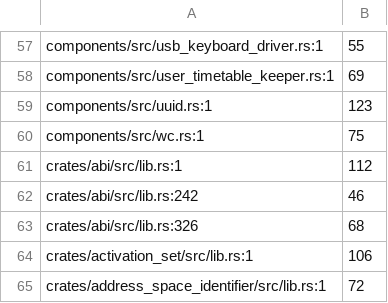
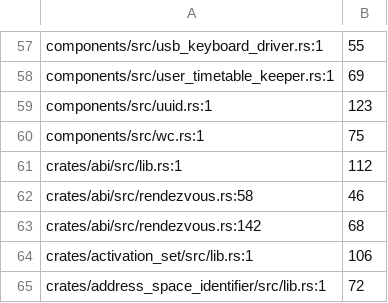
Before and after one commit to calef/nife, a TSV file: design/comment-block-baseline.tsv, drawn as a sheet; only a part is shown, gaps mark what is left out.

```diff
--- a/design/comment-block-baseline.tsv
+++ b/design/comment-block-baseline.tsv
@@ -61,4 +61,4 @@ components/src/wc.rs:1	75
 crates/abi/src/lib.rs:1	112
-crates/abi/src/lib.rs:242	46
-crates/abi/src/lib.rs:326	68
+crates/abi/src/rendezvous.rs:58	46
+crates/abi/src/rendezvous.rs:142	68
 crates/activation_set/src/lib.rs:1	106
```
Also changed, not shown: notes/project-metrics/mutation-triage.csv, 25 other files.
